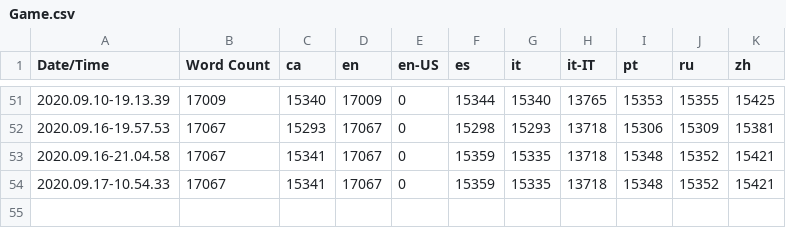
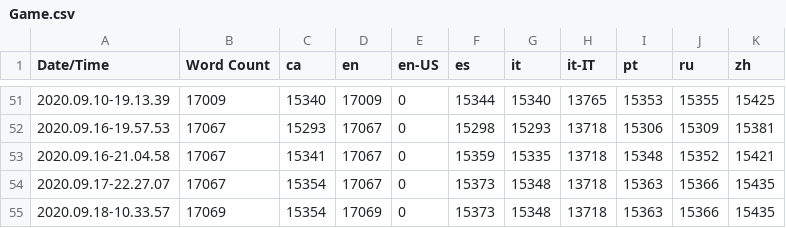
Before and after one commit to adriaortizN/DieAgain, a CSV file: DieAgain 4.23/Content/Localization/Game/Game.csv, drawn as a sheet; only a part is shown, gaps mark what is left out.

```diff
--- a/DieAgain 4.23/Content/Localization/Game/Game.csv
+++ b/DieAgain 4.23/Content/Localization/Game/Game.csv
@@ -53,2 +53,3 @@ Date/Time,Word Count,ca,en,en-US,es,it,it-IT,pt,ru,zh
 2020.09.16-21.04.58,17067,15341,17067,0,15359,15335,13718,15348,15352,15421
-2020.09.17-10.54.33,17067,15341,17067,0,15359,15335,13718,15348,15352,15421
+2020.09.17-22.27.07,17067,15354,17067,0,15373,15348,13718,15363,15366,15435
+2020.09.18-10.33.57,17069,15354,17069,0,15373,15348,13718,15363,15366,15435
```
Also changed, not shown: DieAgain 4.23/Plugins/NorthernFront/Saved/Cooked/WindowsNoEditor/DieAgain/Plugins/NorthernFront/Metadata/AllChunksInfo.csv, 48 other files.
